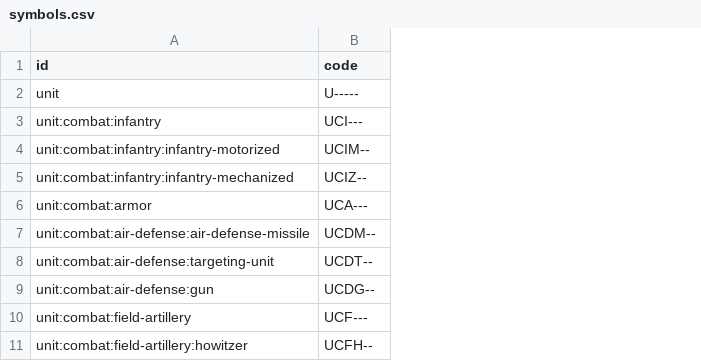
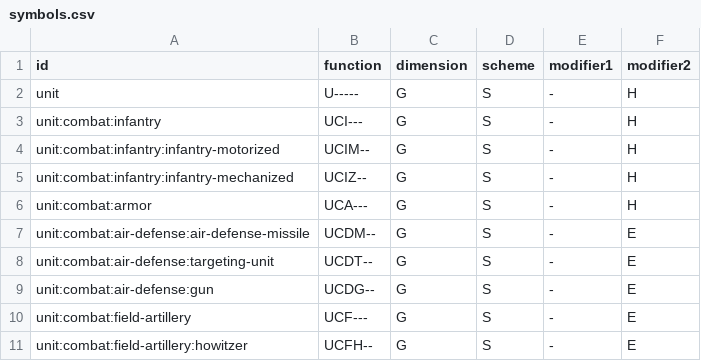
Before and after one commit to flying-dice/war-room-data, a CSV file: data/symbols.csv, drawn as a sheet; only a part is shown; the diff names each change by its address in the sheet, - before the commit and + after, or states it on an @@ line.

Commit message:
feat(symbols): add dimension, schema, modifier1, modifier2

```diff
--- a/data/symbols.csv
+++ b/data/symbols.csv
+column C (dimension), rows 2-11: all G
+column D (scheme), rows 2-11: all S
+column E (modifier1), rows 2-11: all -
+column F (modifier2), rows 2-11: H | H | H | H | H | E | E | E | E | E
-B1: code
+B1: function
```
